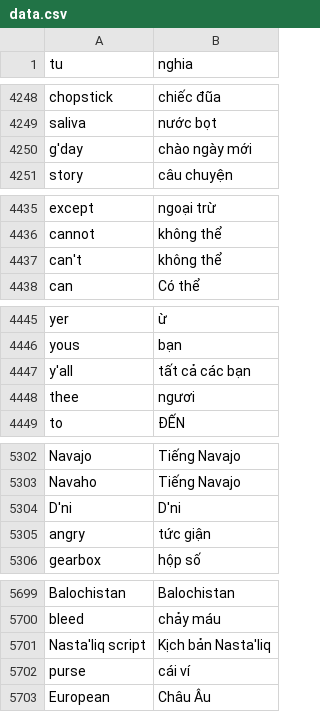
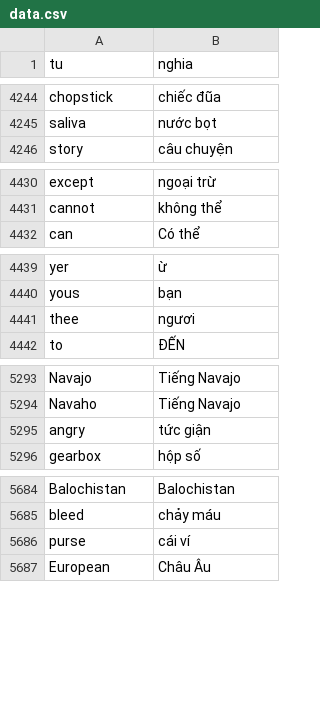
Before and after one commit to MinhDucNguyen9705/Lingopedia, a CSV file: backend/data.csv, drawn as a sheet; only a part is shown, gaps mark what is left out; the diff covers the shown part only; the diff names each change by its address in the sheet, - before the commit and + after, or states it on an @@ line.

```diff
--- a/backend/data.csv
+++ b/backend/data.csv
-row 4250: g'day | chào ngày mới
-row 4437: can't | không thể
-row 4447: y'all | tất cả các bạn
-row 5304: D'ni | D'ni
-row 5701: Nasta'liq script | Kịch bản Nasta'liq
```
Also changed, not shown: 40 removed rows and 1 edited cell elsewhere in this file, backend/word_data.csv, 1 other file.
